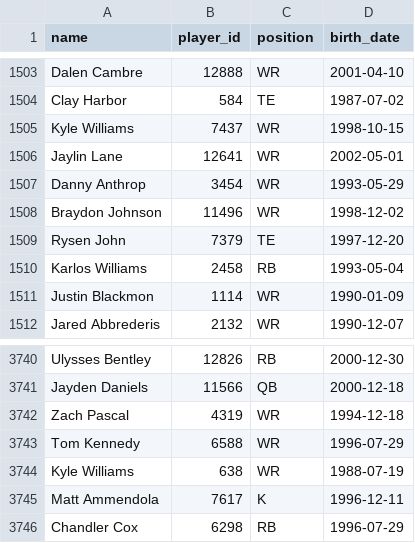
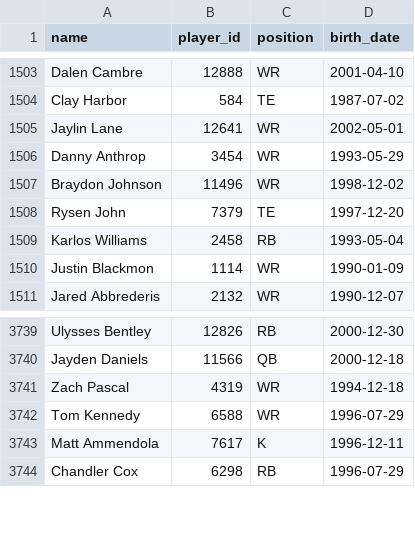
Before and after one commit to CalebSkinner1/FantasyDynasty, a CSV file: Data/player_info.csv, drawn as a sheet; only a part is shown, gaps mark what is left out.

Commit message:
finish update on player total value

```diff
--- a/Data/player_info.csv
+++ b/Data/player_info.csv
@@ -1504,3 +1504,2 @@ Dalen Cambre,12888,WR,2001-04-10
 Clay Harbor,584,TE,1987-07-02
-Kyle Williams,7437,WR,1998-10-15
 Jaylin Lane,12641,WR,2002-05-01
@@ -3743,3 +3742,2 @@ Zach Pascal,4319,WR,1994-12-18
 Tom Kennedy,6588,WR,1996-07-29
-Kyle Williams,638,WR,1988-07-19
 Matt Ammendola,7617,K,1996-12-11
```
Also changed, not shown: 7 other files.
